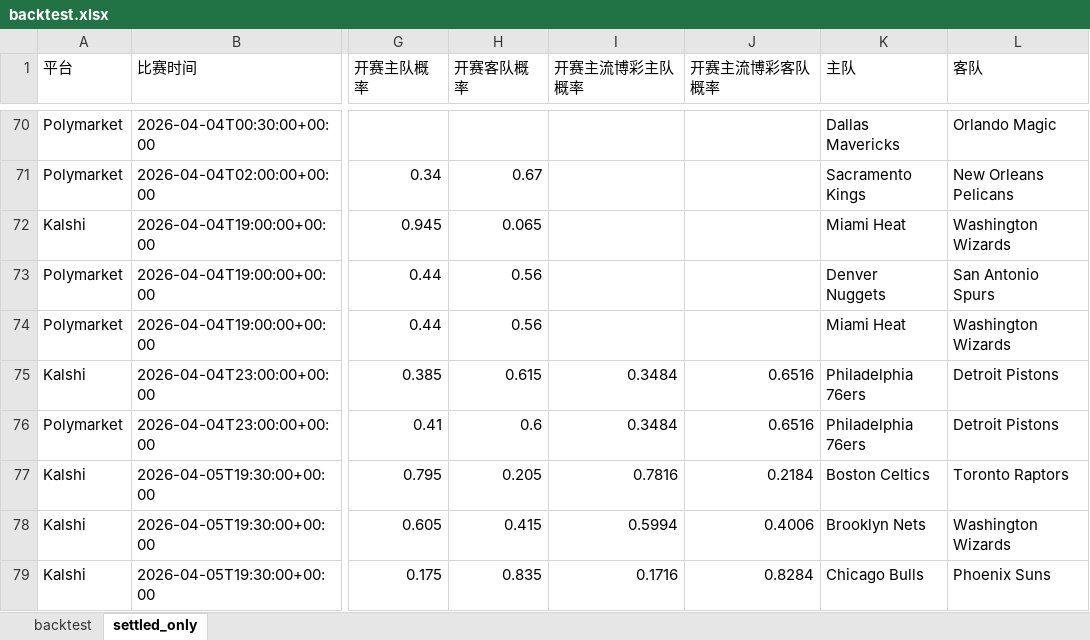
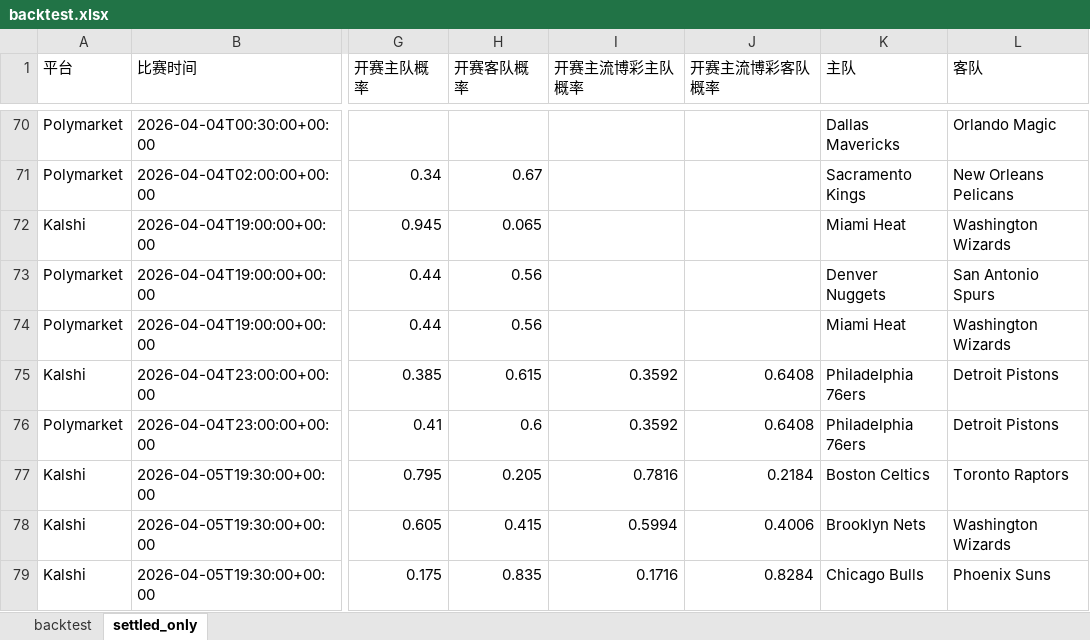
Before and after one commit to Stevensu7/nba-market-study, an Excel workbook: backtest.xlsx, sheet settled_only, drawn as a sheet; only a part is shown, gaps mark what is left out; values as stored, in another font and other column widths than the file's, no borders; the diff names each change by its address in the sheet, - before the commit and + after, or states it on an @@ line.

```diff
--- a/backtest.xlsx (sheet settled_only)
+++ b/backtest.xlsx (sheet settled_only)
-I75:I76 (开赛主流博彩主队概率): 0.3484
+I75:I76 (开赛主流博彩主队概率): 0.3592
-J75:J76 (开赛主流博彩客队概率): 0.6516
+J75:J76 (开赛主流博彩客队概率): 0.6408
```
Also changed, not shown: sheet backtest, 1 other file.
